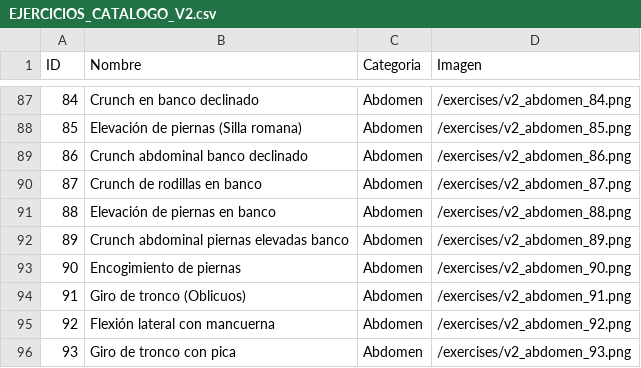
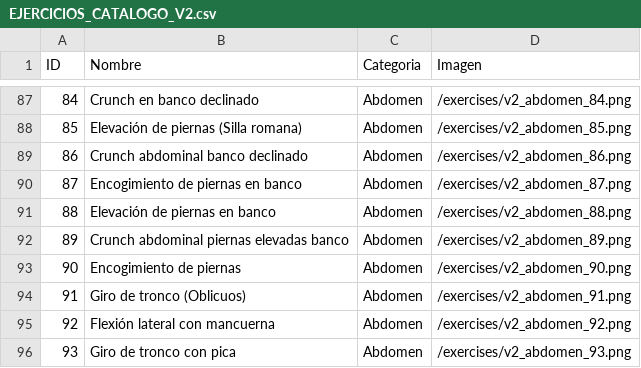
Before and after one commit to carlosrabadan059-cpu/Gym-tracker, a CSV file: EJERCICIOS_CATALOGO_V2.csv, drawn as a sheet; only a part is shown, gaps mark what is left out.

Commit message:
feat: update exercise ID 87 name and regenerate image with face

```diff
--- a/EJERCICIOS_CATALOGO_V2.csv
+++ b/EJERCICIOS_CATALOGO_V2.csv
@@ -89,3 +89,3 @@ ID;Nombre;Categoria;Imagen
 86;Crunch abdominal banco declinado;Abdomen;/exercises/v2_abdomen_86.png
-87;Crunch de rodillas en banco;Abdomen;/exercises/v2_abdomen_87.png
+87;Encogimiento de piernas en banco;Abdomen;/exercises/v2_abdomen_87.png
 88;Elevación de piernas en banco;Abdomen;/exercises/v2_abdomen_88.png
```
Also changed, not shown: 3 other files.
